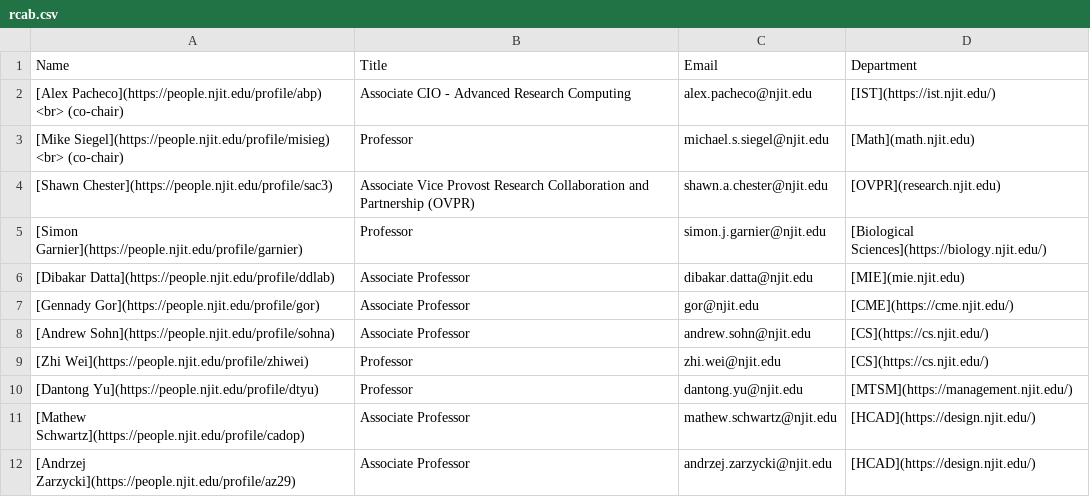
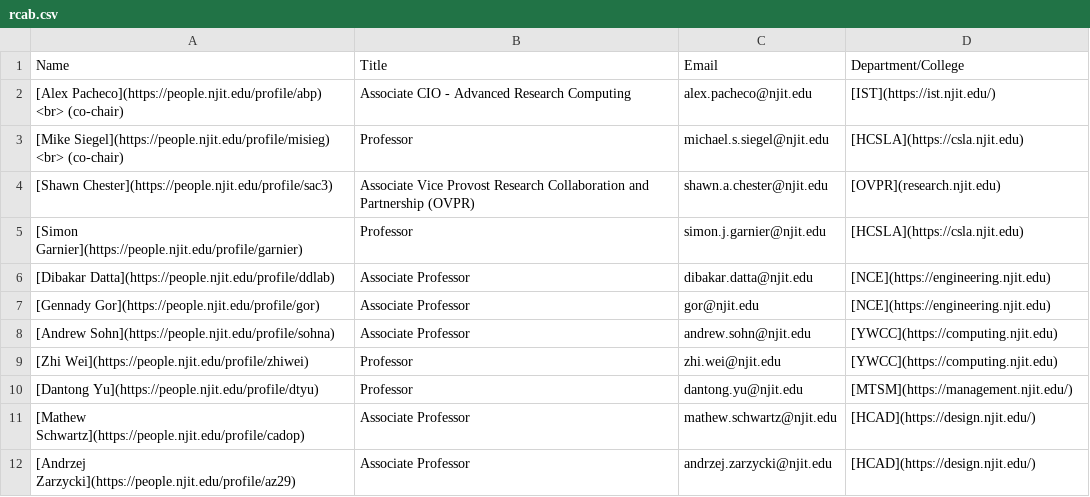
Before and after one commit to arcs-njit-edu/Docs, a CSV file: docs/assets/tables/rcab.csv, drawn as a sheet.

Commit message:
Updated to college

```diff
--- a/docs/assets/tables/rcab.csv
+++ b/docs/assets/tables/rcab.csv
@@ -1,10 +1,10 @@
-Name ,Title,Email,Department
+Name ,Title,Email,Department/College
 "[Alex Pacheco](https://people.njit.edu/profile/abp) <br> (co-chair)",Associate CIO - Advanced Research Computing ,alex.pacheco@njit.edu,[IST](https://ist.njit.edu/)
-"[Mike Siegel](https://people.njit.edu/profile/misieg) <br> (co-chair)",Professor ,michael.s.siegel@njit.edu,[Math](math.njit.edu)
+"[Mike Siegel](https://people.njit.edu/profile/misieg) <br> (co-chair)",Professor ,michael.s.siegel@njit.edu,[HCSLA](https://csla.njit.edu)
 [Shawn Chester](https://people.njit.edu/profile/sac3),Associate Vice Provost Research Collaboration and Partnership (OVPR),shawn.a.chester@njit.edu,[OVPR](research.njit.edu)
-[Simon Garnier](https://people.njit.edu/profile/garnier),Professor ,simon.j.garnier@njit.edu,[Biological Sciences](https://biology.njit.edu/)
-[Dibakar Datta](https://people.njit.edu/profile/ddlab),Associate Professor,dibakar.datta@njit.edu,[MIE](mie.njit.edu)
-[Gennady Gor](https://people.njit.edu/profile/gor),Associate Professor ,gor@njit.edu,[CME](https://cme.njit.edu/)
-[Andrew Sohn](https://people.njit.edu/profile/sohna),Associate Professor ,andrew.sohn@njit.edu,[CS](https://cs.njit.edu/)
-[Zhi Wei](https://people.njit.edu/profile/zhiwei),Professor,zhi.wei@njit.edu,[CS](https://cs.njit.edu/)
+[Simon Garnier](https://people.njit.edu/profile/garnier),Professor ,simon.j.garnier@njit.edu,[HCSLA](https://csla.njit.edu)
+[Dibakar Datta](https://people.njit.edu/profile/ddlab),Associate Professor,dibakar.datta@njit.edu,[NCE](https://engineering.njit.edu)
+[Gennady Gor](https://people.njit.edu/profile/gor),Associate Professor ,gor@njit.edu,[NCE](https://engineering.njit.edu)
+[Andrew Sohn](https://people.njit.edu/profile/sohna),Associate Professor ,andrew.sohn@njit.edu,[YWCC](https://computing.njit.edu)
+[Zhi Wei](https://people.njit.edu/profile/zhiwei),Professor,zhi.wei@njit.edu,[YWCC](https://computing.njit.edu)
 [Dantong Yu](https://people.njit.edu/profile/dtyu),Professor ,dantong.yu@njit.edu,[MTSM](https://management.njit.edu/)
```
